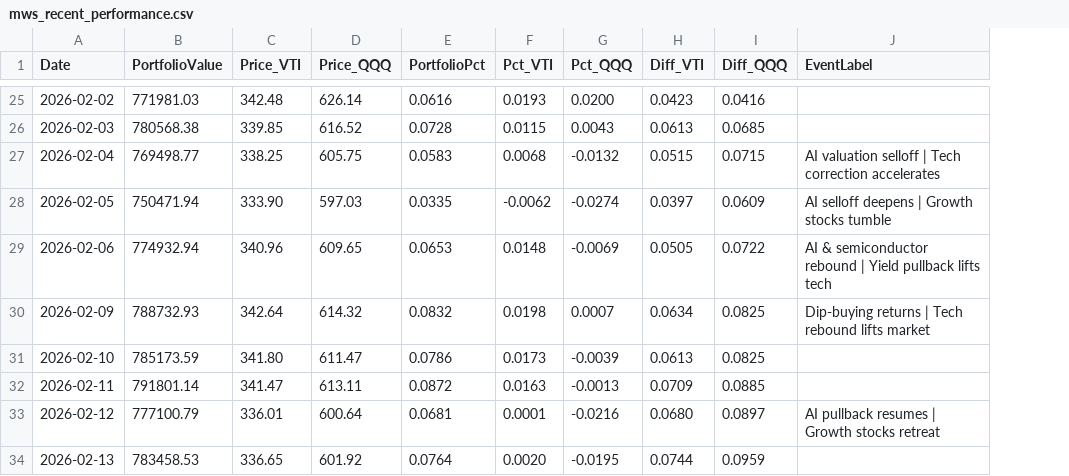
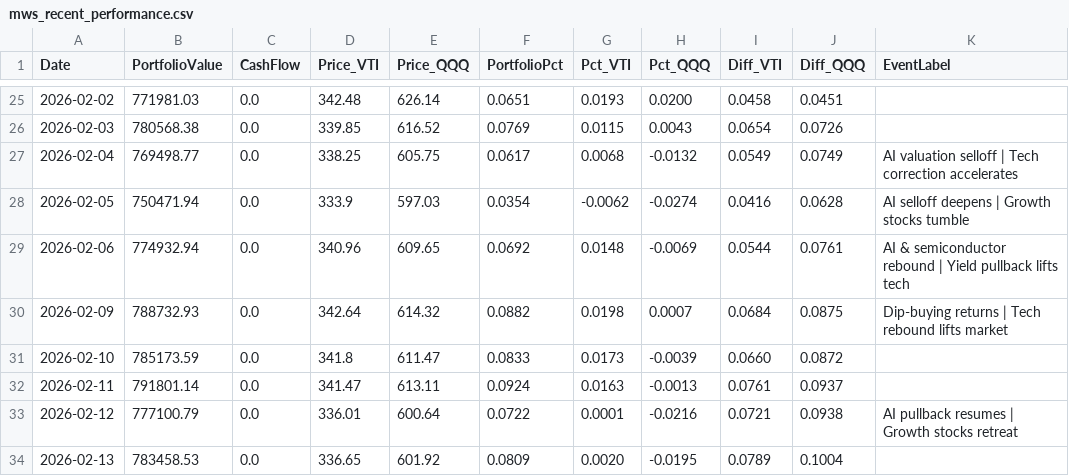
Before and after one commit to ziggermeister/project-mws-public, a CSV file: mws_recent_performance.csv, drawn as a sheet; only a part is shown, gaps mark what is left out; addresses are those after the commit; the diff covers the shown part only; the diff names each change by its address in the sheet, - before the commit and + after, or states it on an @@ line.

```diff
--- a/mws_recent_performance.csv
+++ b/mws_recent_performance.csv
+column C (CashFlow), rows 25-34: all 0.0
-F25 (PortfolioPct): 0.0616
+F25 (PortfolioPct): 0.0651
-I25 (Diff_VTI): 0.0423
+I25 (Diff_VTI): 0.0458
-J25 (Diff_QQQ): 0.0416
+J25 (Diff_QQQ): 0.0451
-F26 (PortfolioPct): 0.0728
+F26 (PortfolioPct): 0.0769
-I26 (Diff_VTI): 0.0613
+I26 (Diff_VTI): 0.0654
-J26 (Diff_QQQ): 0.0685
+J26 (Diff_QQQ): 0.0726
-F27 (PortfolioPct): 0.0583
+F27 (PortfolioPct): 0.0617
-I27 (Diff_VTI): 0.0515
+I27 (Diff_VTI): 0.0549
-J27 (Diff_QQQ): 0.0715
+J27 (Diff_QQQ): 0.0749
-D28 (Price_VTI): 333.90
+D28 (Price_VTI): 333.9
-F28 (PortfolioPct): 0.0335
+F28 (PortfolioPct): 0.0354
-I28 (Diff_VTI): 0.0397
+I28 (Diff_VTI): 0.0416
-J28 (Diff_QQQ): 0.0609
+J28 (Diff_QQQ): 0.0628
-F29 (PortfolioPct): 0.0653
+F29 (PortfolioPct): 0.0692
-I29 (Diff_VTI): 0.0505
+I29 (Diff_VTI): 0.0544
-J29 (Diff_QQQ): 0.0722
+J29 (Diff_QQQ): 0.0761
-F30 (PortfolioPct): 0.0832
+F30 (PortfolioPct): 0.0882
-I30 (Diff_VTI): 0.0634
+I30 (Diff_VTI): 0.0684
-J30 (Diff_QQQ): 0.0825
+J30 (Diff_QQQ): 0.0875
-D31 (Price_VTI): 341.80
+D31 (Price_VTI): 341.8
-F31 (PortfolioPct): 0.0786
+F31 (PortfolioPct): 0.0833
-I31 (Diff_VTI): 0.0613
+I31 (Diff_VTI): 0.0660
-J31 (Diff_QQQ): 0.0825
+J31 (Diff_QQQ): 0.0872
-F32 (PortfolioPct): 0.0872
+F32 (PortfolioPct): 0.0924
-I32 (Diff_VTI): 0.0709
+I32 (Diff_VTI): 0.0761
-J32 (Diff_QQQ): 0.0885
+J32 (Diff_QQQ): 0.0937
-F33 (PortfolioPct): 0.0681
+F33 (PortfolioPct): 0.0722
-I33 (Diff_VTI): 0.0680
+I33 (Diff_VTI): 0.0721
-J33 (Diff_QQQ): 0.0897
+J33 (Diff_QQQ): 0.0938
-F34 (PortfolioPct): 0.0764
+F34 (PortfolioPct): 0.0809
-I34 (Diff_VTI): 0.0744
+I34 (Diff_VTI): 0.0789
-J34 (Diff_QQQ): 0.0959
+J34 (Diff_QQQ): 0.1004
```
Also changed, not shown: 111 edited cells elsewhere in this file, 2 other files.
